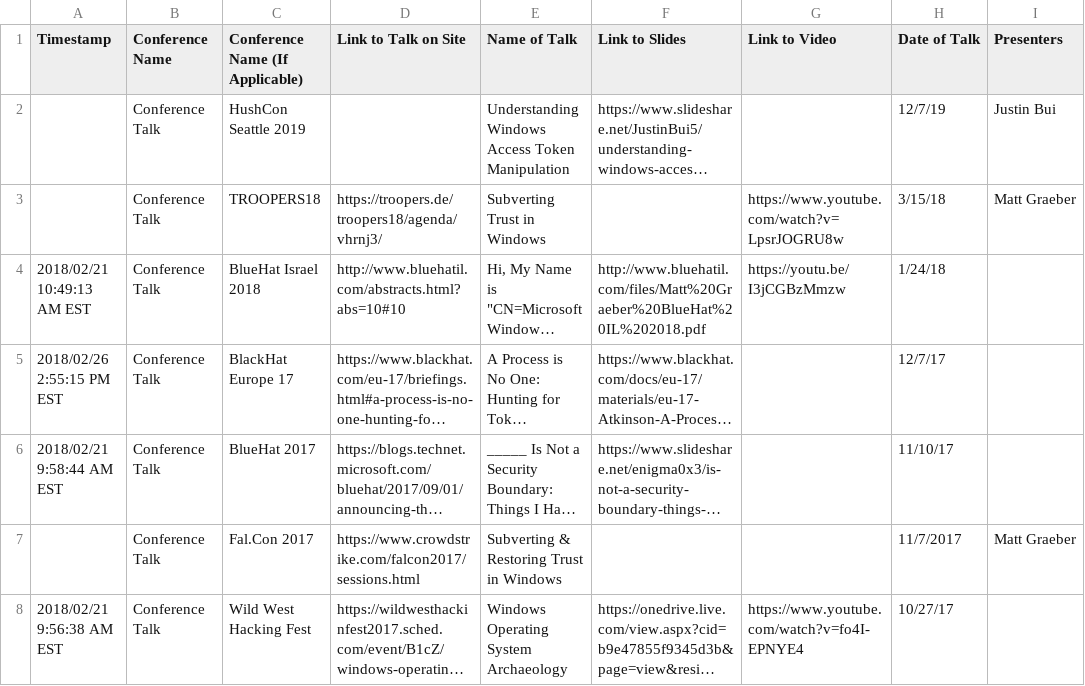
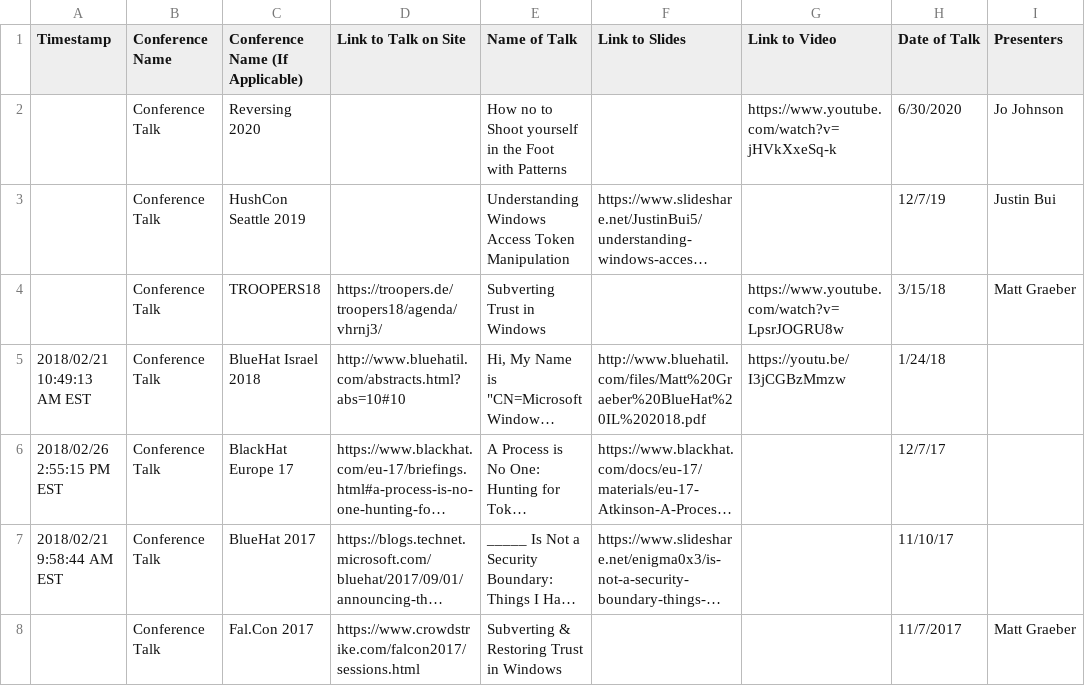
Before and after one commit to SpecterOps/chronology, a CSV file: past-talks.csv, drawn as a sheet; only a part is shown; the shorter side is filled out with more unchanged rows; long unchanged cells end in …; the diff names each change by its address in the sheet, - before the commit and + after, or states it on an @@ line.

Commit message:
Update past-talks.csv

```diff
--- a/past-talks.csv
+++ b/past-talks.csv
+row 2:  | Conference Talk | Reversing 2020 |  | How no to Shoot yourself in the Foot with Patterns |  | https://www.youtube.com/watch?v=jHVkXxeSq-k | 6/30/2020 | Jo Johnson
```
